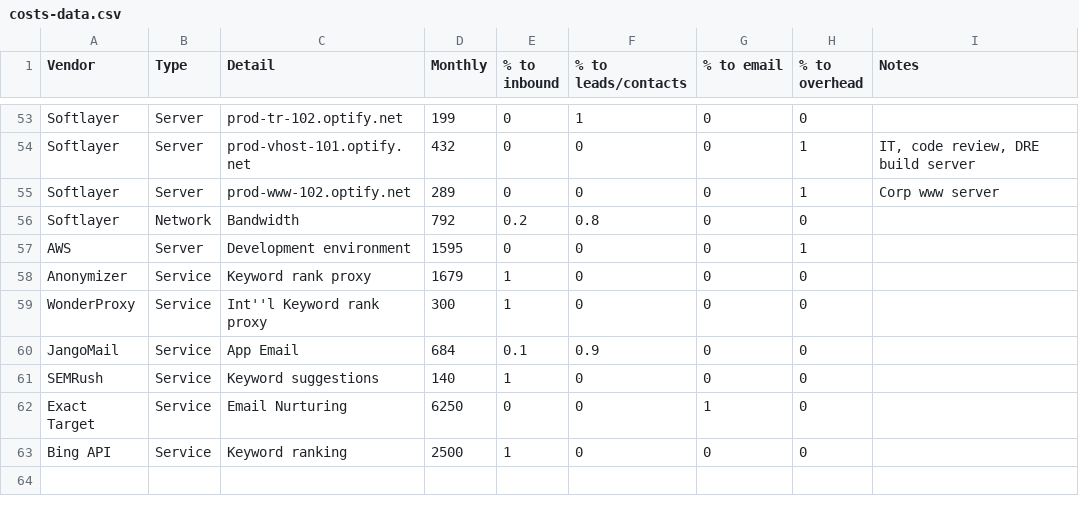
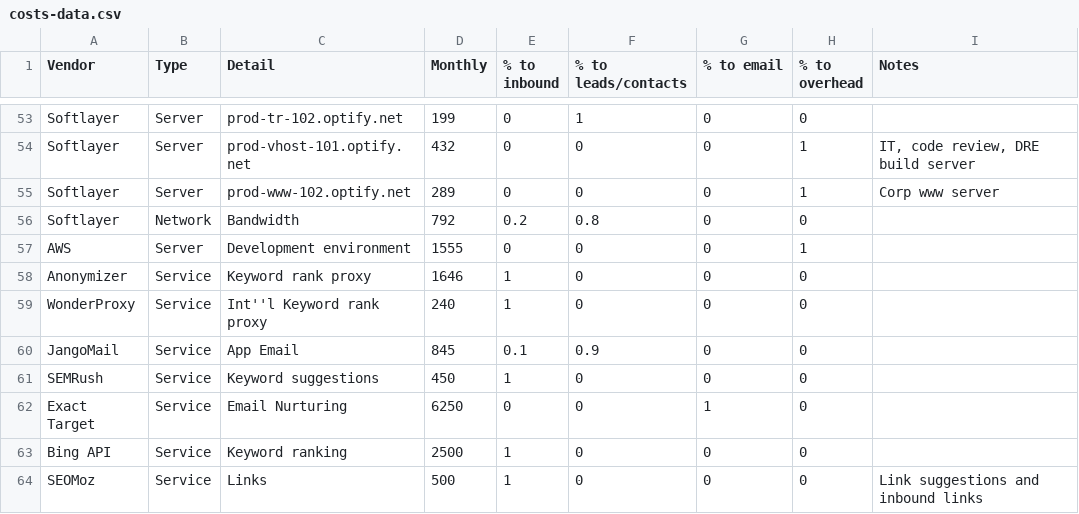
Before and after one commit to chundley/optymetrics, a CSV file: data_access/data_feed/costs-data.csv, drawn as a sheet; only a part is shown, gaps mark what is left out.

Commit message:
Added api and dao for vendor costs

```diff
--- a/data_access/data_feed/costs-data.csv
+++ b/data_access/data_feed/costs-data.csv
@@ -56,8 +56,9 @@ Softlayer,Server,prod-www-102.optify.net,289,0,0,0,1,Corp www server
 Softlayer,Network,Bandwidth,792,0.2,0.8,0,0,
-AWS,Server,Development environment,1595,0,0,0,1,
-Anonymizer,Service,Keyword rank proxy,1679,1,0,0,0,
-WonderProxy,Service,Int''l Keyword rank proxy,300,1,0,0,0,
-JangoMail,Service,App Email,684,0.1,0.9,0,0,
-SEMRush,Service,Keyword suggestions,140,1,0,0,0,
+AWS,Server,Development environment,1555,0,0,0,1,
+Anonymizer,Service,Keyword rank proxy,1646,1,0,0,0,
+WonderProxy,Service,Int''l Keyword rank proxy,240,1,0,0,0,
+JangoMail,Service,App Email,845,0.1,0.9,0,0,
+SEMRush,Service,Keyword suggestions,450,1,0,0,0,
 Exact Target,Service,Email Nurturing,6250,0,0,1,0,
 Bing API,Service,Keyword ranking,2500,1,0,0,0,
+SEOMoz,Service,Links,500,1,0,0,0,"Link suggestions and inbound links"
```
Also changed, not shown: 7 other files.
